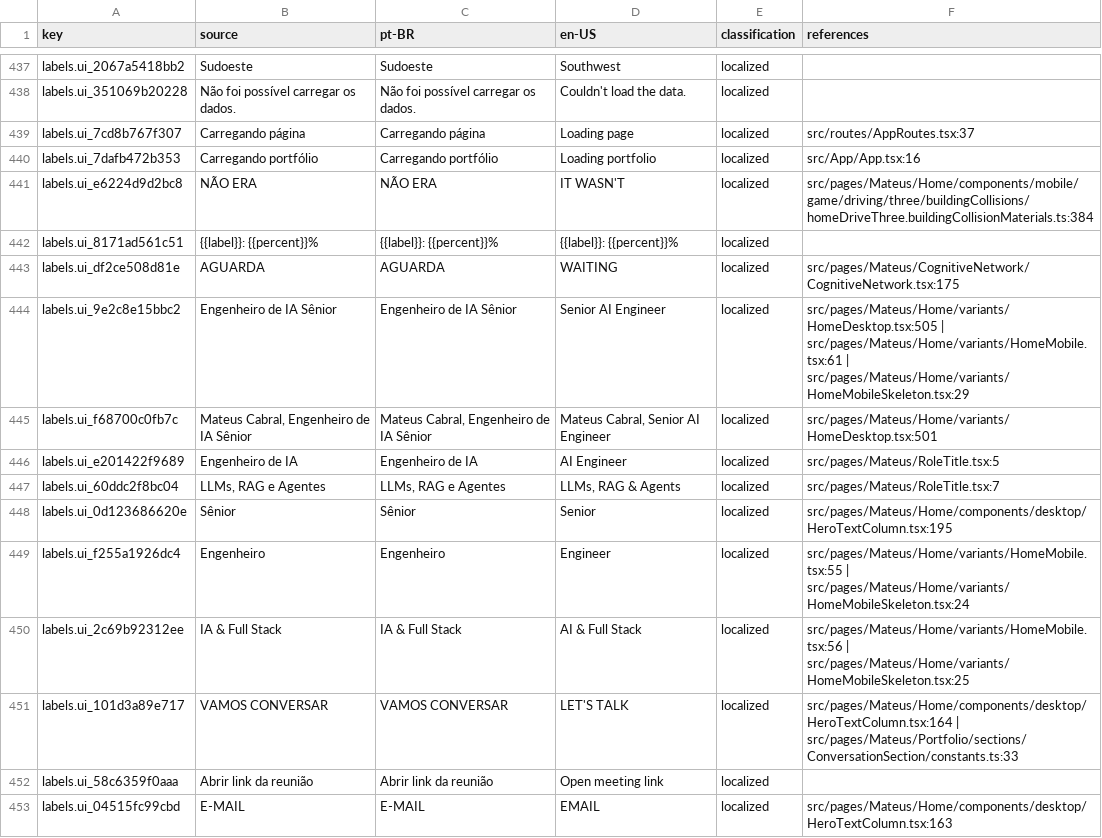
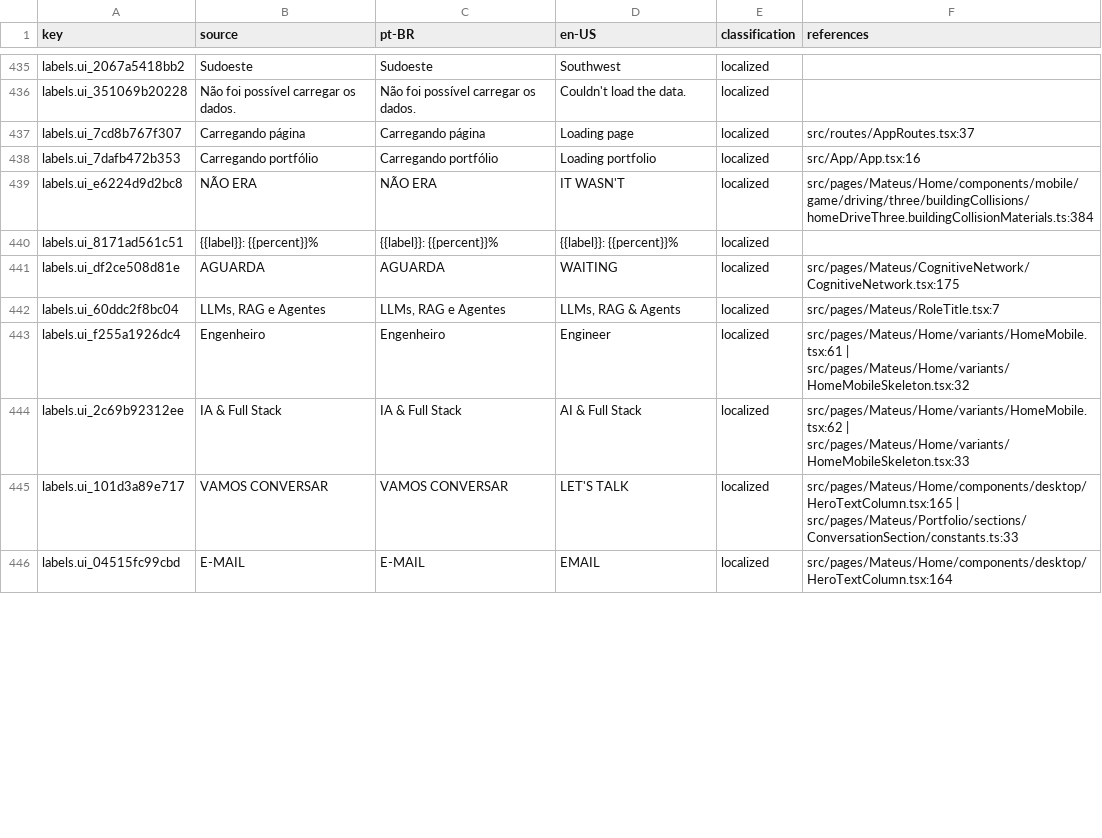
Before and after one commit to Cabraiz/portfolio, a CSV file: reports/label-map.csv, drawn as a sheet; only a part is shown, gaps mark what is left out; the diff covers the shown part only.

```diff
--- a/reports/label-map.csv
+++ b/reports/label-map.csv
@@ -443,11 +441,6 @@
 "labels.ui_df2ce508d81e","AGUARDA","AGUARDA","WAITING","localized","src/pages/Mateus/CognitiveNetwork/CognitiveNetwork.tsx:175"
-"labels.ui_9e2c8e15bbc2","Engenheiro de IA Sênior","Engenheiro de IA Sênior","Senior AI Engineer","localized","src/pages/Mateus/Home/variants/HomeDesktop.tsx:505 | src/pages/Mateus/Home/variants/HomeMobile.tsx:61 | src/pages/Mateus/Home/variants/HomeMobileSkeleton.tsx:29"
-"labels.ui_f68700c0fb7c","Mateus Cabral, Engenheiro de IA Sênior","Mateus Cabral, Engenheiro de IA Sênior","Mateus Cabral, Senior AI Engineer","localized","src/pages/Mateus/Home/variants/HomeDesktop.tsx:501"
-"labels.ui_e201422f9689","Engenheiro de IA","Engenheiro de IA","AI Engineer","localized","src/pages/Mateus/RoleTitle.tsx:5"
 "labels.ui_60ddc2f8bc04","LLMs, RAG e Agentes","LLMs, RAG e Agentes","LLMs, RAG & Agents","localized","src/pages/Mateus/RoleTitle.tsx:7"
-"labels.ui_0d123686620e","Sênior","Sênior","Senior","localized","src/pages/Mateus/Home/components/desktop/HeroTextColumn.tsx:195"
-"labels.ui_f255a1926dc4","Engenheiro","Engenheiro","Engineer","localized","src/pages/Mateus/Home/variants/HomeMobile.tsx:55 | src/pages/Mateus/Home/variants/HomeMobileSkeleton.tsx:24"
-"labels.ui_2c69b92312ee","IA & Full Stack","IA & Full Stack","AI & Full Stack","localized","src/pages/Mateus/Home/variants/HomeMobile.tsx:56 | src/pages/Mateus/Home/variants/HomeMobileSkeleton.tsx:25"
-"labels.ui_101d3a89e717","VAMOS CONVERSAR","VAMOS CONVERSAR","LET'S TALK","localized","src/pages/Mateus/Home/components/desktop/HeroTextColumn.tsx:164 | src/pages/Mateus/Portfolio/sections/ConversationSection/constants.ts:33"
-"labels.ui_58c6359f0aaa","Abrir link da reunião","Abrir link da reunião","Open meeting link","localized",""
-"labels.ui_04515fc99cbd","E-MAIL","E-MAIL","EMAIL","localized","src/pages/Mateus/Home/components/desktop/HeroTextColumn.tsx:163"
+"labels.ui_f255a1926dc4","Engenheiro","Engenheiro","Engineer","localized","src/pages/Mateus/Home/variants/HomeMobile.tsx:61 | src/pages/Mateus/Home/variants/HomeMobileSkeleton.tsx:32"
+"labels.ui_2c69b92312ee","IA & Full Stack","IA & Full Stack","AI & Full Stack","localized","src/pages/Mateus/Home/variants/HomeMobile.tsx:62 | src/pages/Mateus/Home/variants/HomeMobileSkeleton.tsx:33"
+"labels.ui_101d3a89e717","VAMOS CONVERSAR","VAMOS CONVERSAR","LET'S TALK","localized","src/pages/Mateus/Home/components/desktop/HeroTextColumn.tsx:165 | src/pages/Mateus/Portfolio/sections/ConversationSection/constants.ts:33"
+"labels.ui_04515fc99cbd","E-MAIL","E-MAIL","EMAIL","localized","src/pages/Mateus/Home/components/desktop/HeroTextColumn.tsx:164"
```
Also changed, not shown: 6 added rows, 2 removed rows and 36 edited cells elsewhere in this file, 36 other files.
